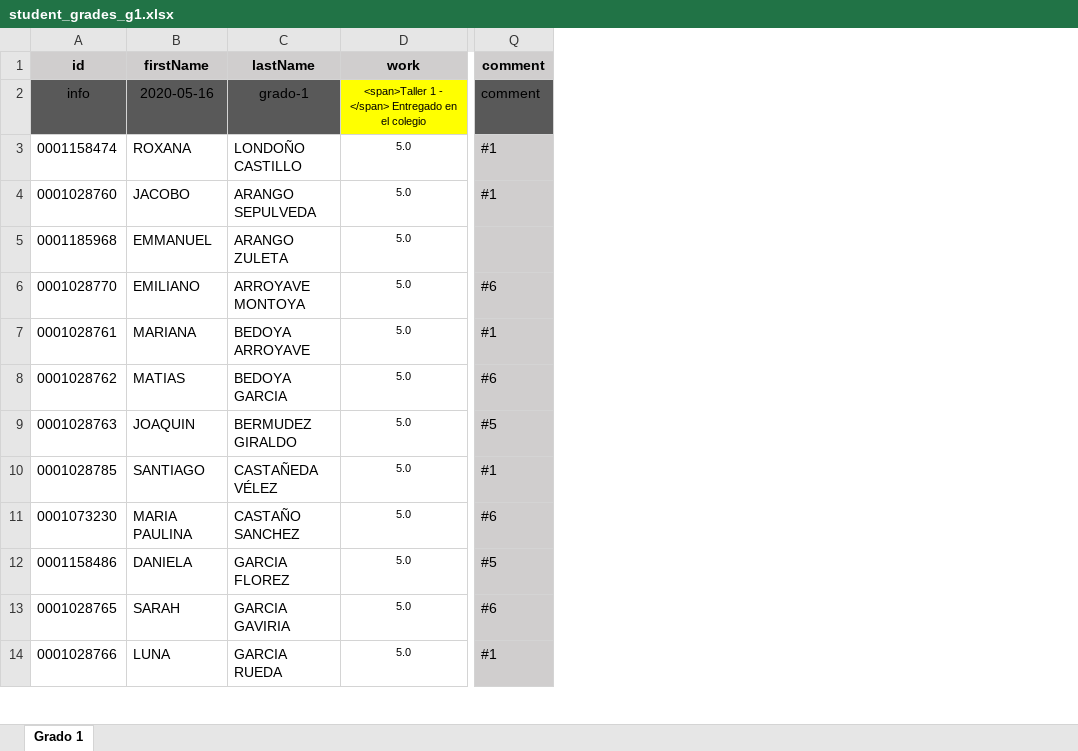
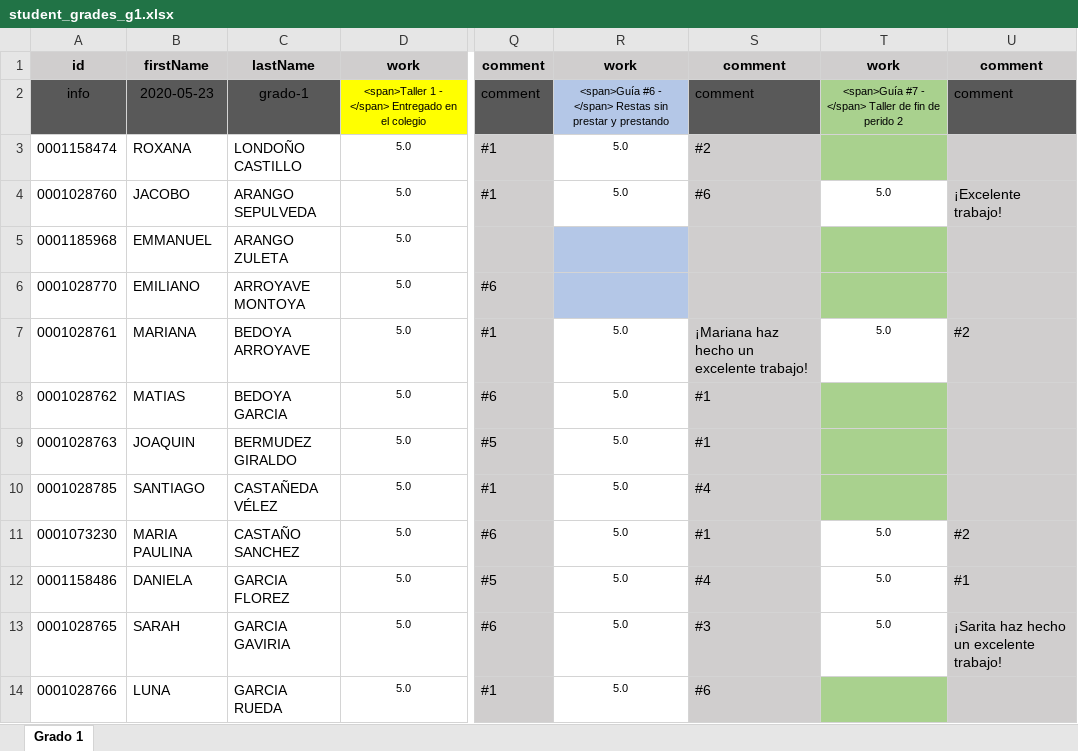
Before and after one commit to ywilken/fibonacho, an Excel workbook: _files/student_grades_g1.xlsx, sheet Grado 1, drawn as a sheet; only a part is shown, gaps mark what is left out; values as stored, in another font and other column widths than the file's, no borders; the diff names each change by its address in the sheet, - before the commit and + after, or states it on an @@ line.

Commit message:
updates student grades

```diff
--- a/_files/student_grades_g1.xlsx (sheet Grado 1)
+++ b/_files/student_grades_g1.xlsx (sheet Grado 1)
+column R, rows 1-14: work | <span>Guía #6 - </span> Restas sin prestar y prestando | 5.0 | 5.0 |  |  | 5.0 | 5.0 | 5.0 | 5.0 | 5.0 | 5.0 | 5.0 | 5.0
+column S, rows 1-14: comment | comment | #2 | #6 |  |  | ¡Mariana haz hecho un excelente trabajo! | #1 | #1 | #4 | #1 | #4 | #3 | #6
+column T, rows 1-13: work | <span>Guía #7 - </span> Taller de fin de perido 2 |  | 5.0 |  |  | 5.0 |  |  |  | 5.0 | 5.0 | 5.0
+column U, rows 1-13: comment | comment |  | ¡Excelente trabajo! |  |  | #2 |  |  |  | #2 | #1 | ¡Sarita haz hecho un excelente trabajo!
-B2: 2020-05-16
+B2: 2020-05-23
```
Also changed, not shown: _files/student_grades_g2.xlsx, _files/student_grades_g3.xlsx, 2 other files.
